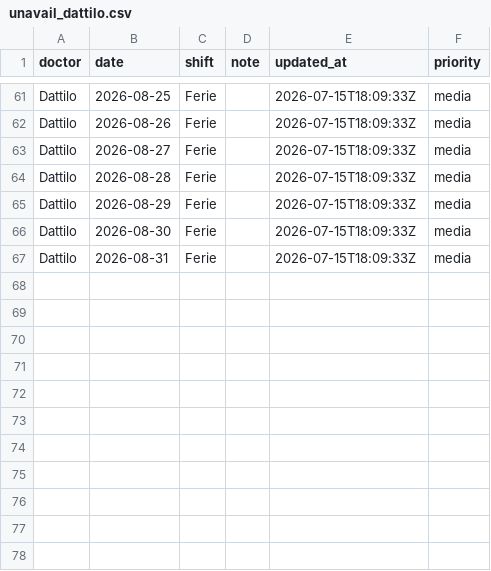
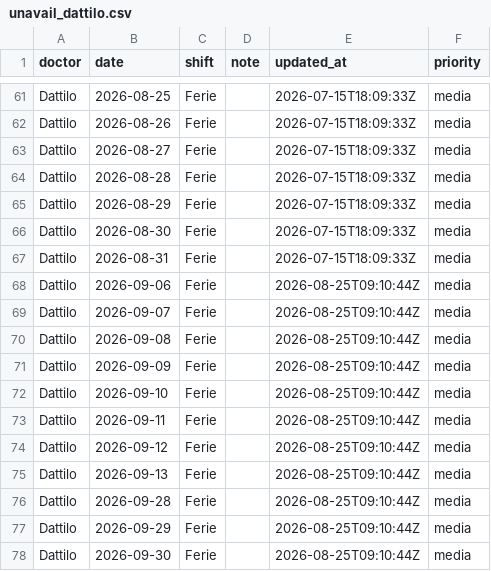
Before and after one commit to rlicordari/Turni-ind, a CSV file: data/unavailability/unavail_dattilo.csv, drawn as a sheet; only a part is shown, gaps mark what is left out.

Commit message:
Admin update unavailability: Dattilo (2026-08-25T09:10:44Z)

```diff
--- a/data/unavailability/unavail_dattilo.csv
+++ b/data/unavailability/unavail_dattilo.csv
@@ -67 +67,12 @@ Dattilo,2026-08-30,Ferie,,2026-07-15T18:09:33Z,media
 Dattilo,2026-08-31,Ferie,,2026-07-15T18:09:33Z,media
+Dattilo,2026-09-06,Ferie,,2026-08-25T09:10:44Z,media
+Dattilo,2026-09-07,Ferie,,2026-08-25T09:10:44Z,media
+Dattilo,2026-09-08,Ferie,,2026-08-25T09:10:44Z,media
+Dattilo,2026-09-09,Ferie,,2026-08-25T09:10:44Z,media
+Dattilo,2026-09-10,Ferie,,2026-08-25T09:10:44Z,media
+Dattilo,2026-09-11,Ferie,,2026-08-25T09:10:44Z,media
+Dattilo,2026-09-12,Ferie,,2026-08-25T09:10:44Z,media
+Dattilo,2026-09-13,Ferie,,2026-08-25T09:10:44Z,media
+Dattilo,2026-09-28,Ferie,,2026-08-25T09:10:44Z,media
+Dattilo,2026-09-29,Ferie,,2026-08-25T09:10:44Z,media
+Dattilo,2026-09-30,Ferie,,2026-08-25T09:10:44Z,media
```
